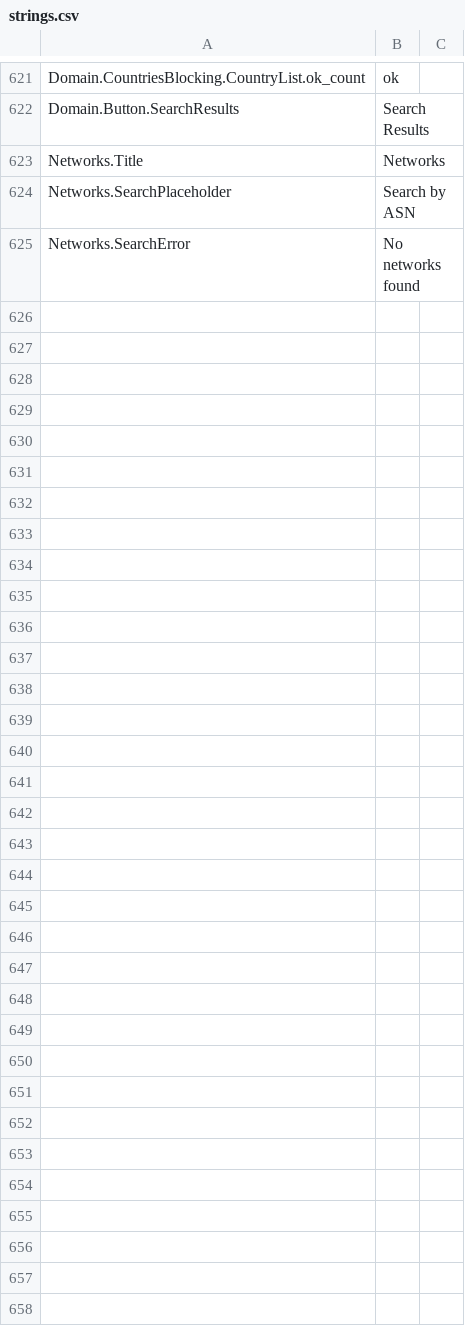
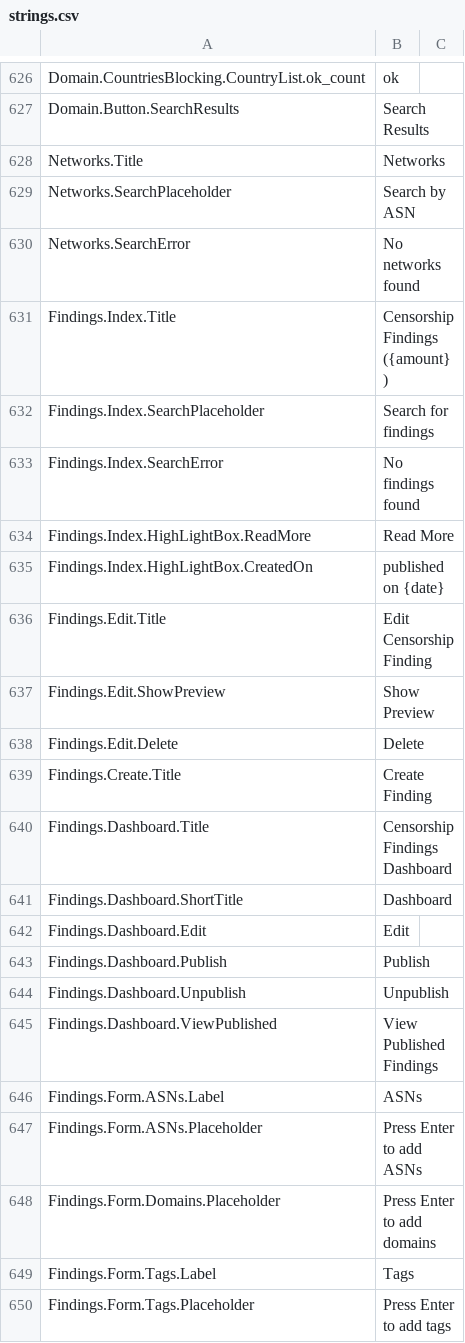
Before and after one commit to ooni/translations, a CSV file: explorer/en/strings.csv, drawn as a sheet; only a part is shown, gaps mark what is left out; the diff covers the shown part only; the diff names each change by its address in the sheet, - before the commit and + after, or states it on an @@ line.

Commit message:
Update explorer source and translations

```diff
--- a/explorer/en/strings.csv
+++ b/explorer/en/strings.csv
+row 631: Findings.Index.Title | Censorship Findings ({amount})
+row 632: Findings.Index.SearchPlaceholder | Search for findings
+row 633: Findings.Index.SearchError | No findings found
+row 634: Findings.Index.HighLightBox.ReadMore | Read More
+row 635: Findings.Index.HighLightBox.CreatedOn | published on {date}
+row 636: Findings.Edit.Title | Edit Censorship Finding
+row 637: Findings.Edit.ShowPreview | Show Preview
+row 638: Findings.Edit.Delete | Delete
+row 639: Findings.Create.Title | Create Finding
+row 640: Findings.Dashboard.Title | Censorship Findings Dashboard
+row 641: Findings.Dashboard.ShortTitle | Dashboard
+row 642: Findings.Dashboard.Edit | Edit
+row 643: Findings.Dashboard.Publish | Publish
+row 644: Findings.Dashboard.Unpublish | Unpublish
+row 645: Findings.Dashboard.ViewPublished | View Published Findings
+row 646: Findings.Form.ASNs.Label | ASNs
+row 647: Findings.Form.ASNs.Placeholder | Press Enter to add ASNs
+row 648: Findings.Form.Domains.Placeholder | Press Enter to add domains
+row 649: Findings.Form.Tags.Label | Tags
+row 650: Findings.Form.Tags.Placeholder | Press Enter to add tags
```
Also changed, not shown: 18 added rows and 4 edited cells elsewhere in this file, 13 other files.
